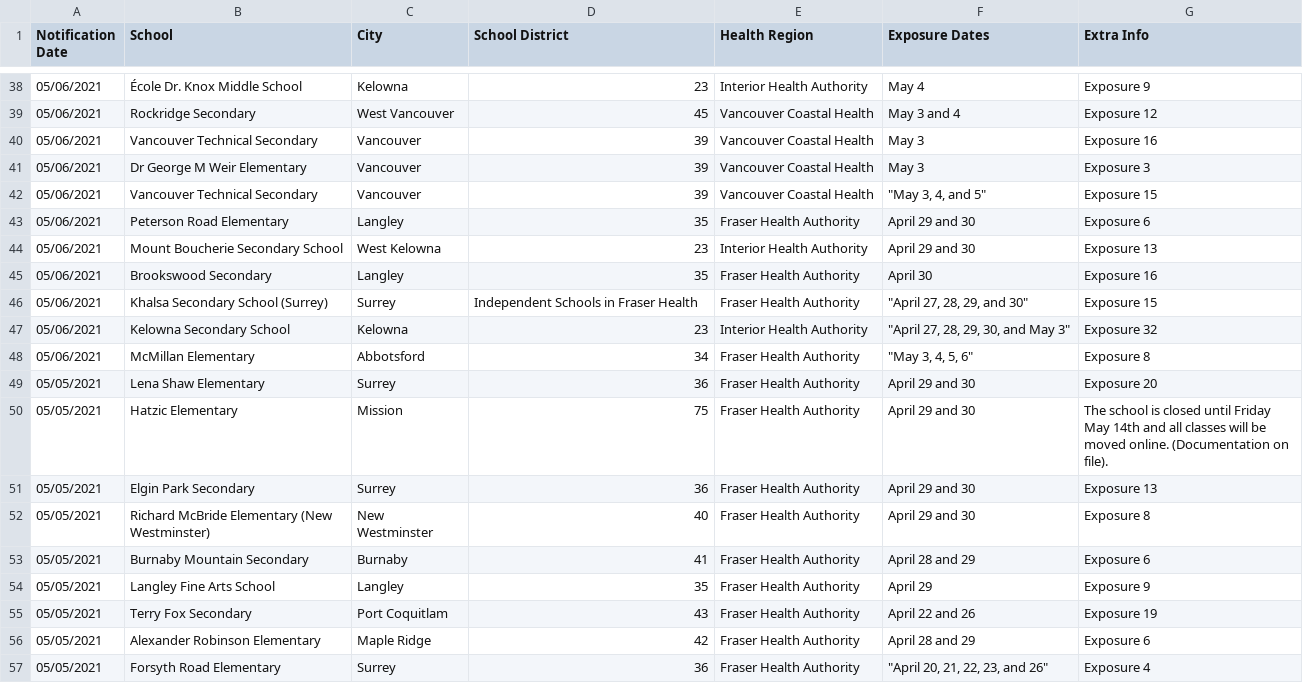
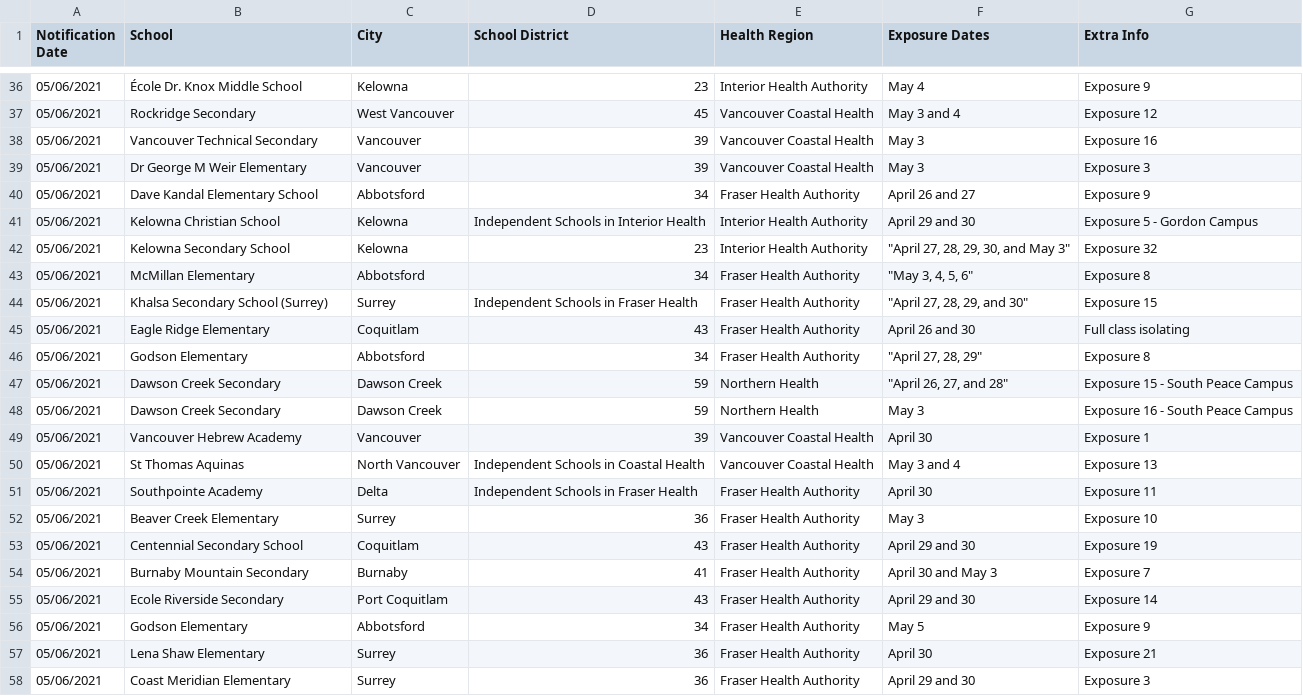
Before and after one commit to spod/bcschoolscoviddata, a CSV file: data/bc_school_covid_events_raw_data.csv, drawn as a sheet; only a part is shown, gaps mark what is left out; the shorter side is filled out with more unchanged rows; the diff covers the shown part only.

```diff
--- a/data/bc_school_covid_events_raw_data.csv
+++ b/data/bc_school_covid_events_raw_data.csv
@@ -41,8 +39,20 @@ Notification Date,School,City,School District,Health Region,Exposure Dates,Extra
 05/06/2021,Dr George M Weir Elementary,Vancouver,39,Vancouver Coastal Health,May 3,Exposure 3
-05/06/2021,Vancouver Technical Secondary,Vancouver,39,Vancouver Coastal Health,"""May 3, 4, and 5""",Exposure 15
-05/06/2021,Peterson Road Elementary,Langley,35,Fraser Health Authority,April 29 and 30,Exposure 6
-05/06/2021,Mount Boucherie Secondary School,West Kelowna,23,Interior Health Authority,April 29 and 30,Exposure 13
-05/06/2021,Brookswood Secondary,Langley,35,Fraser Health Authority,April 30,Exposure 16
-05/06/2021,Khalsa Secondary School (Surrey),Surrey,Independent Schools in Fraser Health,Fraser Health Authority,"""April 27, 28, 29, and 30""",Exposure 15
+05/06/2021,Dave Kandal Elementary School,Abbotsford,34,Fraser Health Authority,April 26 and 27,Exposure 9
+05/06/2021,Kelowna Christian School,Kelowna,Independent Schools in Interior Health,Interior Health Authority,April 29 and 30,Exposure 5 - Gordon Campus
 05/06/2021,Kelowna Secondary School,Kelowna,23,Interior Health Authority,"""April 27, 28, 29, 30, and May 3""",Exposure 32
 05/06/2021,McMillan Elementary,Abbotsford,34,Fraser Health Authority,"""May 3, 4, 5, 6""",Exposure 8
+05/06/2021,Khalsa Secondary School (Surrey),Surrey,Independent Schools in Fraser Health,Fraser Health Authority,"""April 27, 28, 29, and 30""",Exposure 15
+05/06/2021,Eagle Ridge Elementary,Coquitlam,43,Fraser Health Authority,April 26 and 30,Full class isolating
+05/06/2021,Godson Elementary,Abbotsford,34,Fraser Health Authority,"""April 27, 28, 29""",Exposure 8
+05/06/2021,Dawson Creek Secondary,Dawson Creek,59,Northern Health,"""April 26, 27, and 28""",Exposure 15 - South Peace Campus
+05/06/2021,Dawson Creek Secondary,Dawson Creek,59,Northern Health,May 3,Exposure 16 - South Peace Campus
+05/06/2021,Vancouver Hebrew Academy,Vancouver,39,Vancouver Coastal Health,April 30,Exposure 1
+05/06/2021,St Thomas Aquinas,North Vancouver,Independent Schools in Coastal Health,Vancouver Coastal Health,May 3 and 4,Exposure 13
+05/06/2021,Southpointe Academy,Delta,Independent Schools in Fraser Health,Fraser Health Authority,April 30,Exposure 11
+05/06/2021,Beaver Creek Elementary,Surrey,36,Fraser Health Authority,May 3,Exposure 10
+05/06/2021,Centennial Secondary School,Coquitlam,43,Fraser Health Authority,April 29 and 30,Exposure 19
+05/06/2021,Burnaby Mountain Secondary,Burnaby,41,Fraser Health Authority,April 30 and May 3,Exposure 7
+05/06/2021,Ecole Riverside Secondary,Port Coquitlam,43,Fraser Health Authority,April 29 and 30,Exposure 14
+05/06/2021,Godson Elementary,Abbotsford,34,Fraser Health Authority,May 5,Exposure 9
+05/06/2021,Lena Shaw Elementary,Surrey,36,Fraser Health Authority,April 30,Exposure 21
+05/06/2021,Coast Meridian Elementary,Surrey,36,Fraser Health Authority,April 29 and 30,Exposure 3
```
Also changed, not shown: 8 added rows, 1 removed row, 8 moved rows and 6 edited cells elsewhere in this file, data/leaderboard.csv, data/raw_data.csv.
